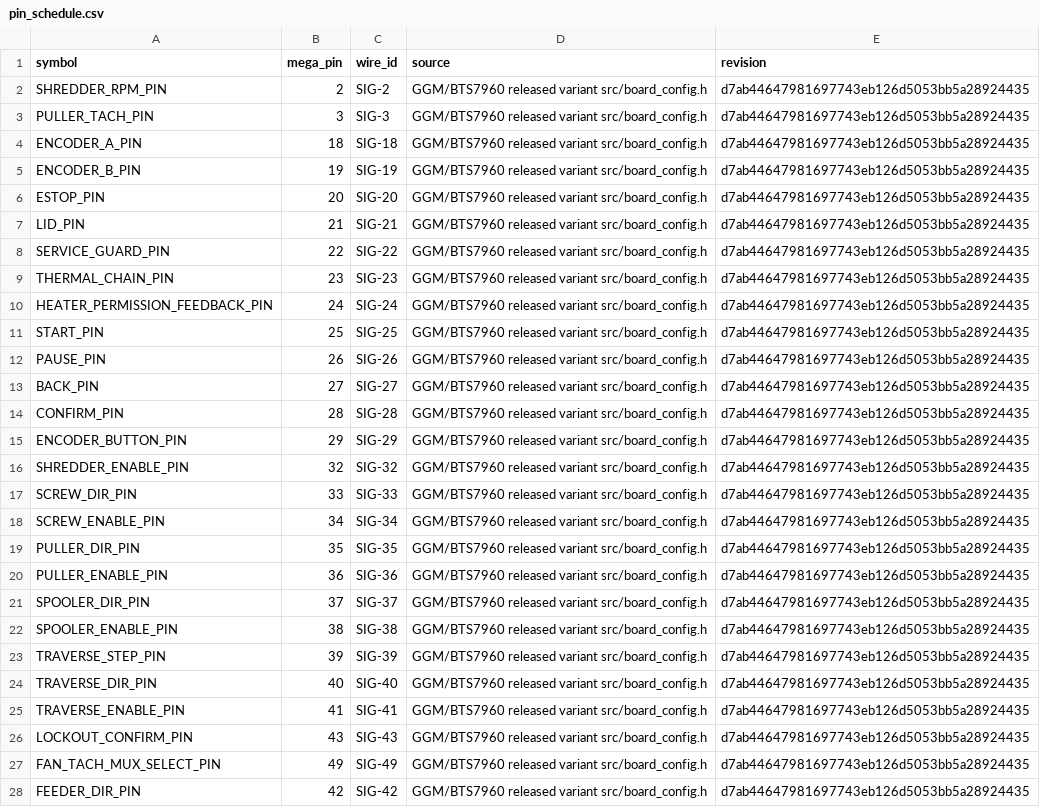
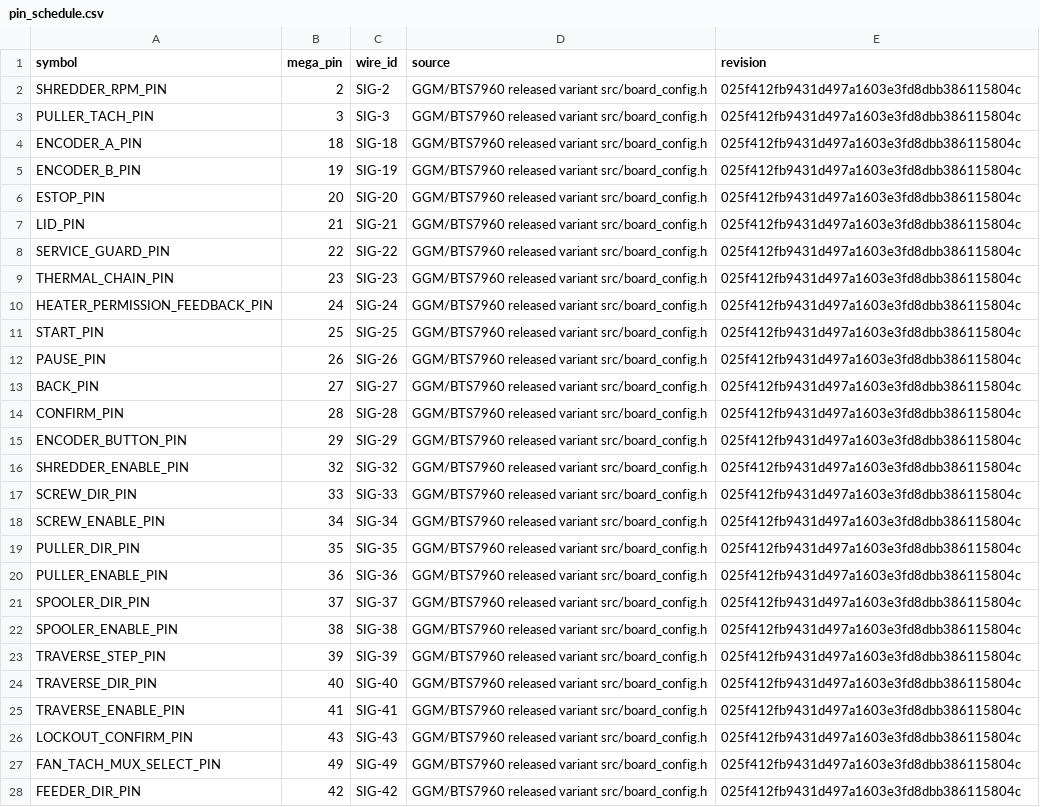
Before and after one commit to snowman0919/PLA-PET-Recycling-Lab, a CSV file: exports/final/electrical/pin_schedule.csv, drawn as a sheet; only a part is shown; the diff covers the shown part only; the diff names each change by its address in the sheet, - before the commit and + after, or states it on an @@ line.

```diff
--- a/exports/final/electrical/pin_schedule.csv
+++ b/exports/final/electrical/pin_schedule.csv
-E2:E28 (revision): d7ab44647981697743eb126d5053bb5a28924435
+E2:E28 (revision): 025f412fb9431d497a1603e3fd8dbb386115804c
```
Also changed, not shown: 35 edited cells elsewhere in this file, 2 other files.
